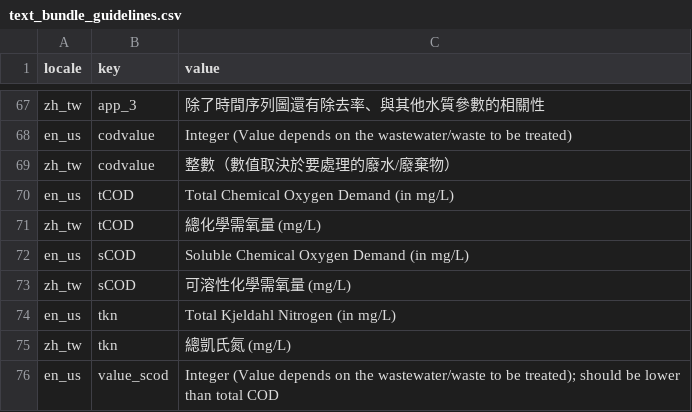
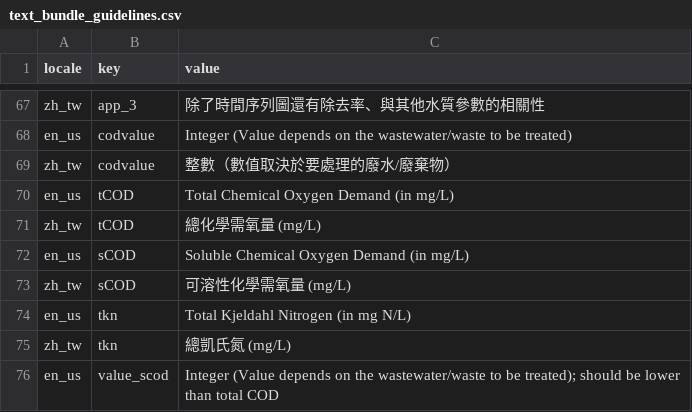
Before and after one commit to bryancastillo10/anaerodash, a CSV file: lang/text_bundle_guidelines.csv, drawn as a sheet; only a part is shown, gaps mark what is left out.

Commit message:
update expression unit of TKN in Guidelines Page

```diff
--- a/lang/text_bundle_guidelines.csv
+++ b/lang/text_bundle_guidelines.csv
@@ -73,3 +73,3 @@ en_us,sCOD,Soluble Chemical Oxygen Demand (in mg/L)
 zh_tw,sCOD,可溶性化學需氧量 (mg/L)
-en_us,tkn, Total Kjeldahl Nitrogen (in mg/L)
+en_us,tkn, Total Kjeldahl Nitrogen (in mg N/L)
 zh_tw,tkn, 總凱氏氮 (mg/L)
```
